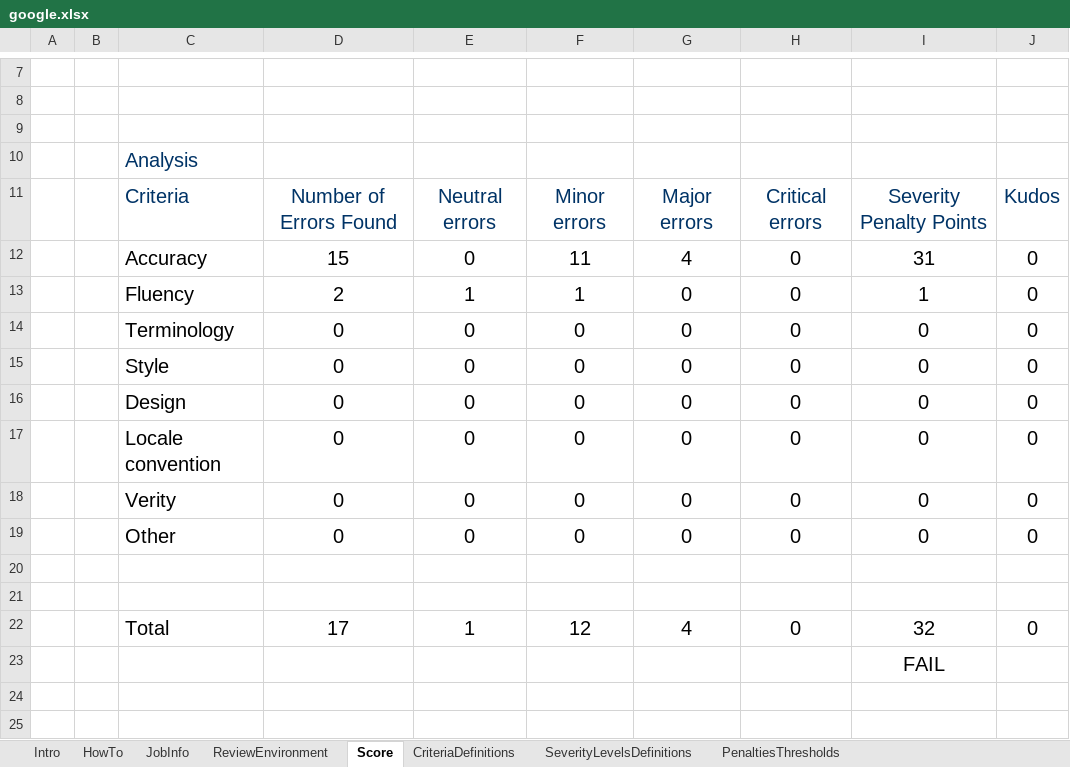
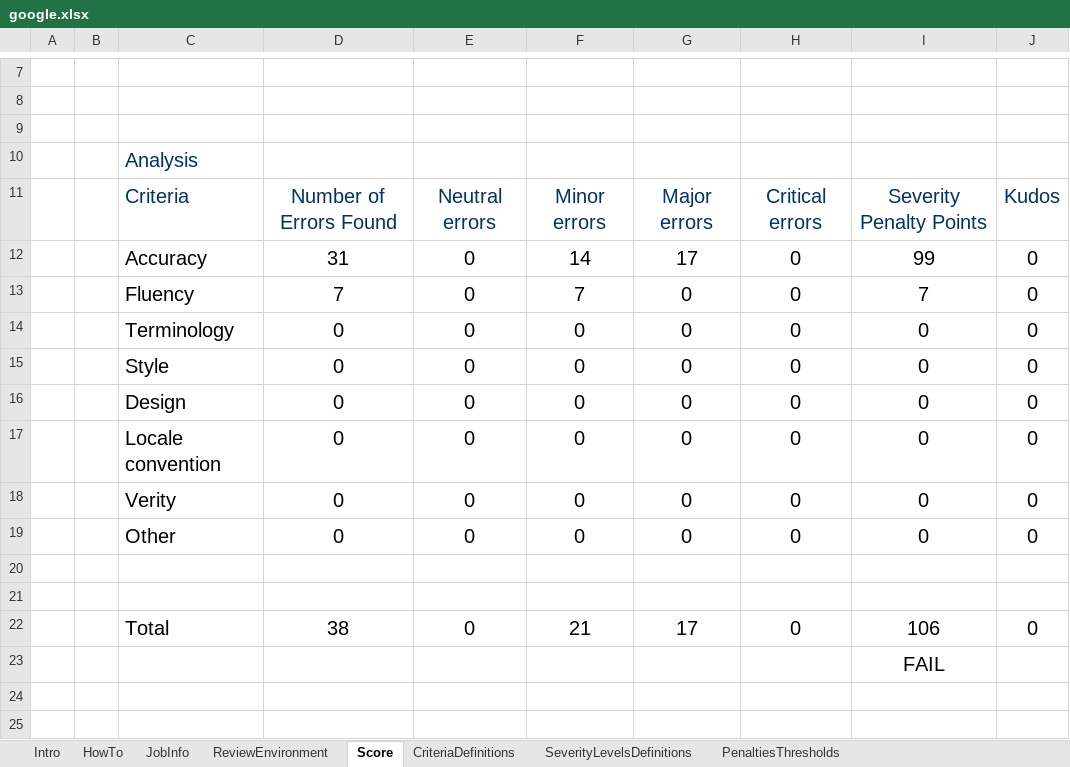
Before and after one commit to mazyar1990/MTE-Spreadsheets, an Excel workbook: arabic/google.xlsx, sheet Score, drawn as a sheet; only a part is shown, gaps mark what is left out; values as stored, in another font and other column widths than the file's, no borders; removed rows and columns are numbered as before the commit, all else as after; the diff names each change by its address in the sheet, - before the commit and + after, or states it on an @@ line.

```diff
--- a/arabic/google.xlsx (sheet Score)
+++ b/arabic/google.xlsx (sheet Score)
-D12: 15
+D12: 31
-F12: 11
+F12: 14
-G12: 4
+G12: 17
-I12: 31
+I12: 99
-D13: 2
+D13: 7
-E13: 1
+E13: 0
-F13: 1
+F13: 7
-I13: 1
+I13: 7
-row 22:  |  | Total | 17 | 1 | 12 | 4 | 0 | 32 | 0
+row 22:  |  | Total | 38 | 0 | 21 | 17 | 0 | 106 | 0
```
Also changed, not shown: sheet ReviewEnvironment, formulas that keep their value, hidden cells, arabic/bing.xlsx, arabic/modernmt.xlsx, 9 other files.
